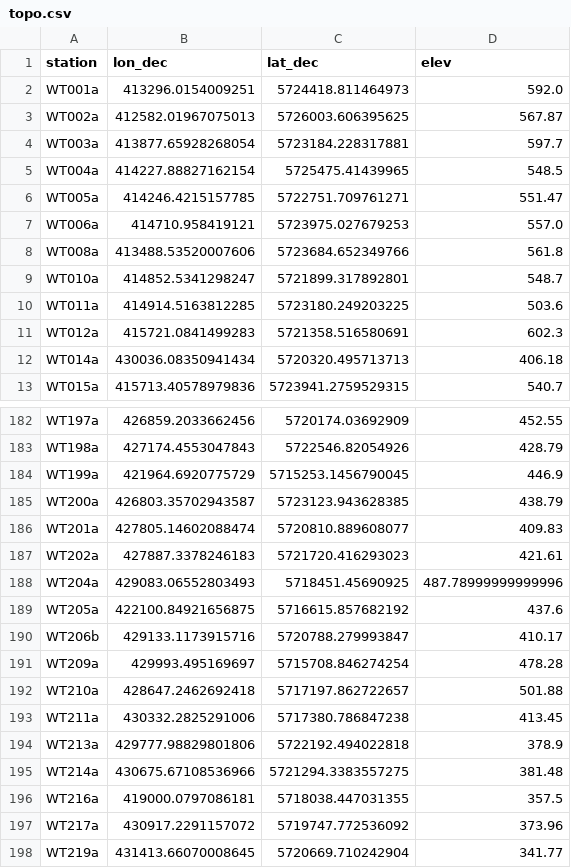
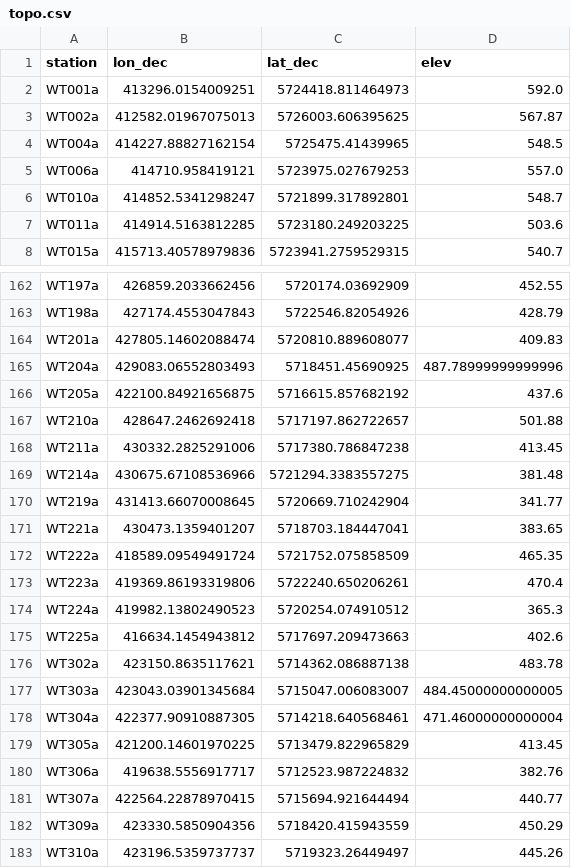
Before and after one commit to aardid/mt_meb_inv_code, a CSV file: paraview_files/topo.csv, drawn as a sheet; only a part is shown, gaps mark what is left out; the shorter side is filled out with more unchanged rows; the diff covers the shown part only; the diff names each change by its address in the sheet, - before the commit and + after, or states it on an @@ line.

```diff
--- a/paraview_files/topo.csv
+++ b/paraview_files/topo.csv
-row 4: WT003a | 413877.65928268054 | 5723184.228317881 | 597.7
-row 6: WT005a | 414246.4215157785 | 5722751.709761271 | 551.47
-row 8: WT008a | 413488.53520007606 | 5723684.652349766 | 561.8
-row 11: WT012a | 415721.0841499283 | 5721358.516580691 | 602.3
-row 12: WT014a | 430036.08350941434 | 5720320.495713713 | 406.18
-row 184: WT199a | 421964.6920775729 | 5715253.1456790045 | 446.9
-row 185: WT200a | 426803.35702943587 | 5723123.943628385 | 438.79
-row 187: WT202a | 427887.3378246183 | 5721720.416293023 | 421.61
-row 190: WT206b | 429133.1173915716 | 5720788.279993847 | 410.17
-row 191: WT209a | 429993.495169697 | 5715708.846274254 | 478.28
-row 194: WT213a | 429777.98829801806 | 5722192.494022818 | 378.9
-row 196: WT216a | 419000.0797086181 | 5718038.447031355 | 357.5
-row 197: WT217a | 430917.2291157072 | 5719747.772536092 | 373.96
```
Also changed, not shown: 22 removed rows elsewhere in this file, 42 other files.
